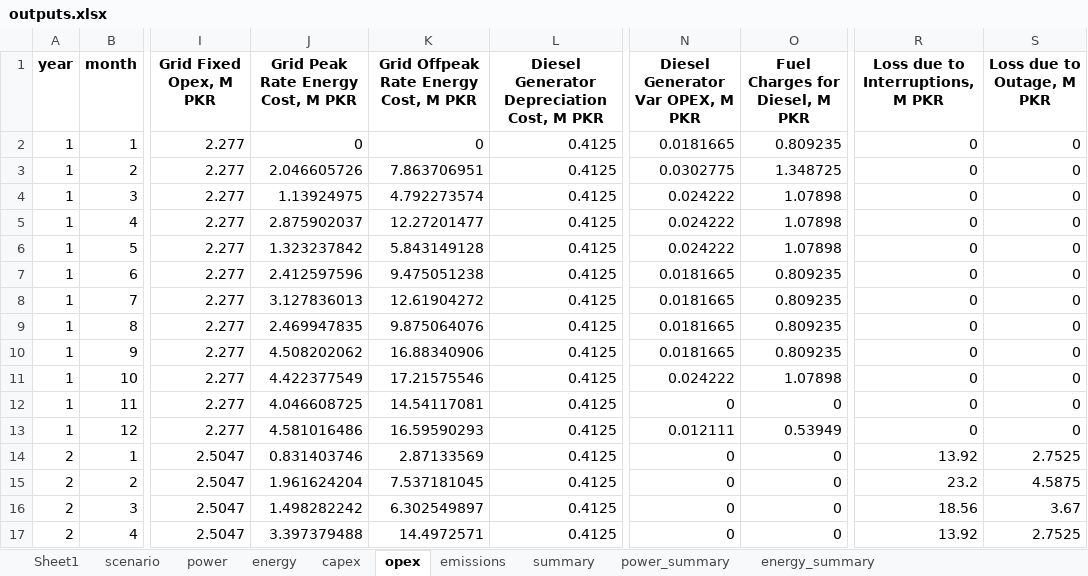
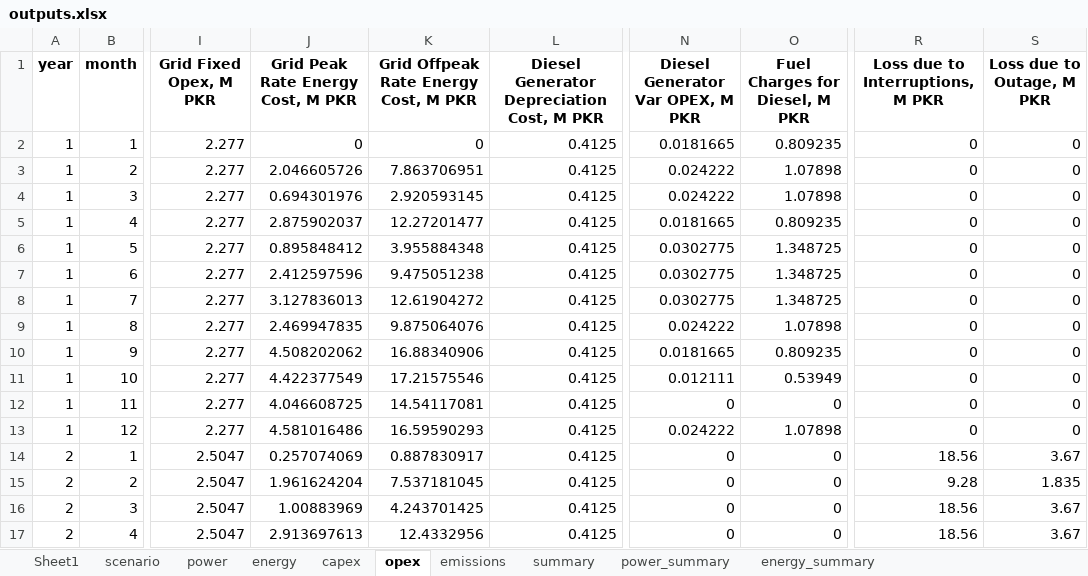
Before and after one commit to mz-mustafa/EEM, an Excel workbook: outputs.xlsx, sheet opex, drawn as a sheet; only a part is shown, gaps mark what is left out; values as stored, in another font and other column widths than the file's, no borders; the diff covers the shown part only; the diff names each change by its address in the sheet, - before the commit and + after, or states it on an @@ line.

```diff
--- a/outputs.xlsx (sheet opex)
+++ b/outputs.xlsx (sheet opex)
-N3 (Diesel Generator Var OPEX, M PKR): 0.0302775
+N3 (Diesel Generator Var OPEX, M PKR): 0.024222
-O3 (Fuel Charges for Diesel, M PKR): 1.348725
+O3 (Fuel Charges for Diesel, M PKR): 1.07898
-J4: 1.13924975
+J4: 0.694301976
-K4: 4.792273574
+K4: 2.920593145
-N5 (Diesel Generator Var OPEX, M PKR): 0.024222
+N5 (Diesel Generator Var OPEX, M PKR): 0.0181665
-O5 (Fuel Charges for Diesel, M PKR): 1.07898
+O5 (Fuel Charges for Diesel, M PKR): 0.809235
-J6: 1.323237842
+J6: 0.895848412
-K6: 5.843149128
+K6: 3.955884348
-N6 (Diesel Generator Var OPEX, M PKR): 0.024222
+N6 (Diesel Generator Var OPEX, M PKR): 0.0302775
-O6 (Fuel Charges for Diesel, M PKR): 1.07898
+O6 (Fuel Charges for Diesel, M PKR): 1.348725
-N7:N8 (Diesel Generator Var OPEX, M PKR): 0.0181665
+N7:N8 (Diesel Generator Var OPEX, M PKR): 0.0302775
-O7:O8 (Fuel Charges for Diesel, M PKR): 0.809235
+O7:O8 (Fuel Charges for Diesel, M PKR): 1.348725
-N9 (Diesel Generator Var OPEX, M PKR): 0.0181665
+N9 (Diesel Generator Var OPEX, M PKR): 0.024222
-O9 (Fuel Charges for Diesel, M PKR): 0.809235
+O9 (Fuel Charges for Diesel, M PKR): 1.07898
-N11 (Diesel Generator Var OPEX, M PKR): 0.024222
+N11 (Diesel Generator Var OPEX, M PKR): 0.012111
-O11 (Fuel Charges for Diesel, M PKR): 1.07898
+O11 (Fuel Charges for Diesel, M PKR): 0.53949
-N13 (Diesel Generator Var OPEX, M PKR): 0.012111
+N13 (Diesel Generator Var OPEX, M PKR): 0.024222
-O13 (Fuel Charges for Diesel, M PKR): 0.53949
+O13 (Fuel Charges for Diesel, M PKR): 1.07898
-J14: 0.831403746
+J14: 0.257074069
-K14: 2.87133569
+K14: 0.887830917
-R14 (Loss due to Interruptions, M PKR): 13.92
+R14 (Loss due to Interruptions, M PKR): 18.56
-S14 (Loss due to Outage, M PKR): 2.7525
+S14 (Loss due to Outage, M PKR): 3.67
-R15 (Loss due to Interruptions, M PKR): 23.2
+R15 (Loss due to Interruptions, M PKR): 9.28
-S15 (Loss due to Outage, M PKR): 4.5875
+S15 (Loss due to Outage, M PKR): 1.835
-J16: 1.498282242
+J16: 1.00883969
-K16: 6.302549897
+K16: 4.243701425
-J17: 3.397379488
+J17: 2.913697613
-K17: 14.4972571
+K17: 12.4332956
-R17 (Loss due to Interruptions, M PKR): 13.92
+R17 (Loss due to Interruptions, M PKR): 18.56
-S17 (Loss due to Outage, M PKR): 2.7525
+S17 (Loss due to Outage, M PKR): 3.67
```
Also changed, not shown: 164 edited cells elsewhere in this sheet, sheet energy, sheet emissions, sheet energy_summary, sheet power_summary, sheet opex_summary, sheet summary, 3 more sheets, 5 other files.
